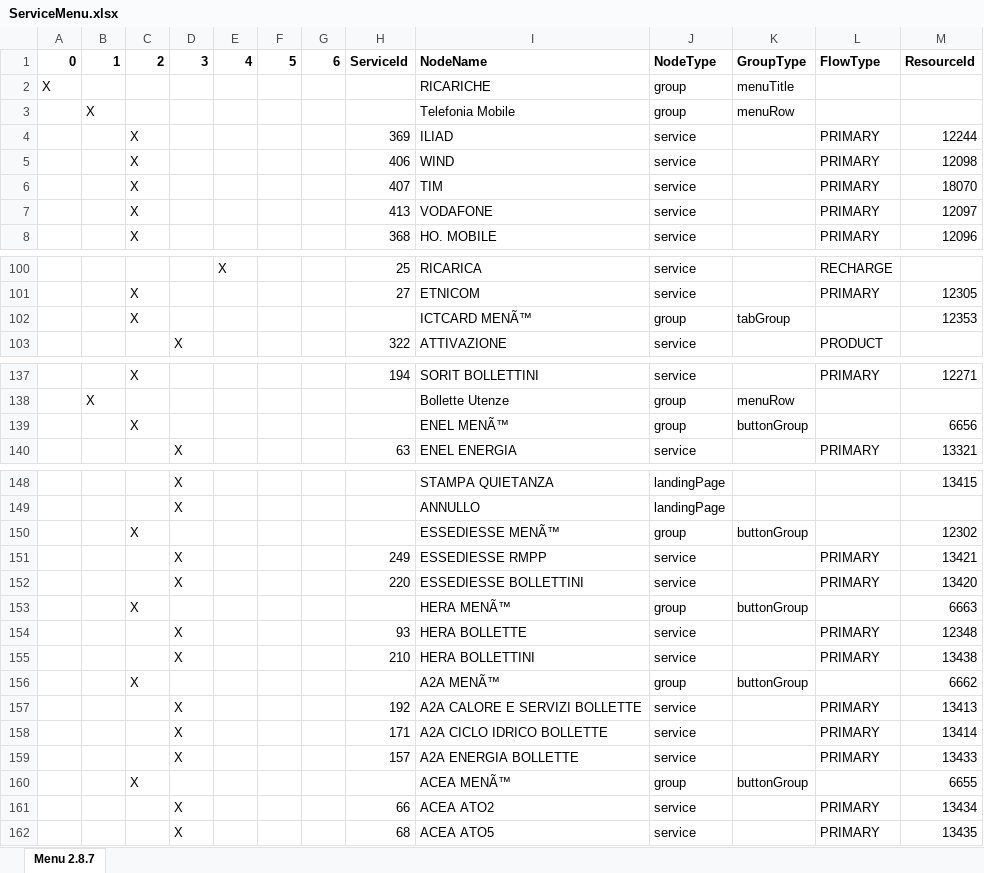
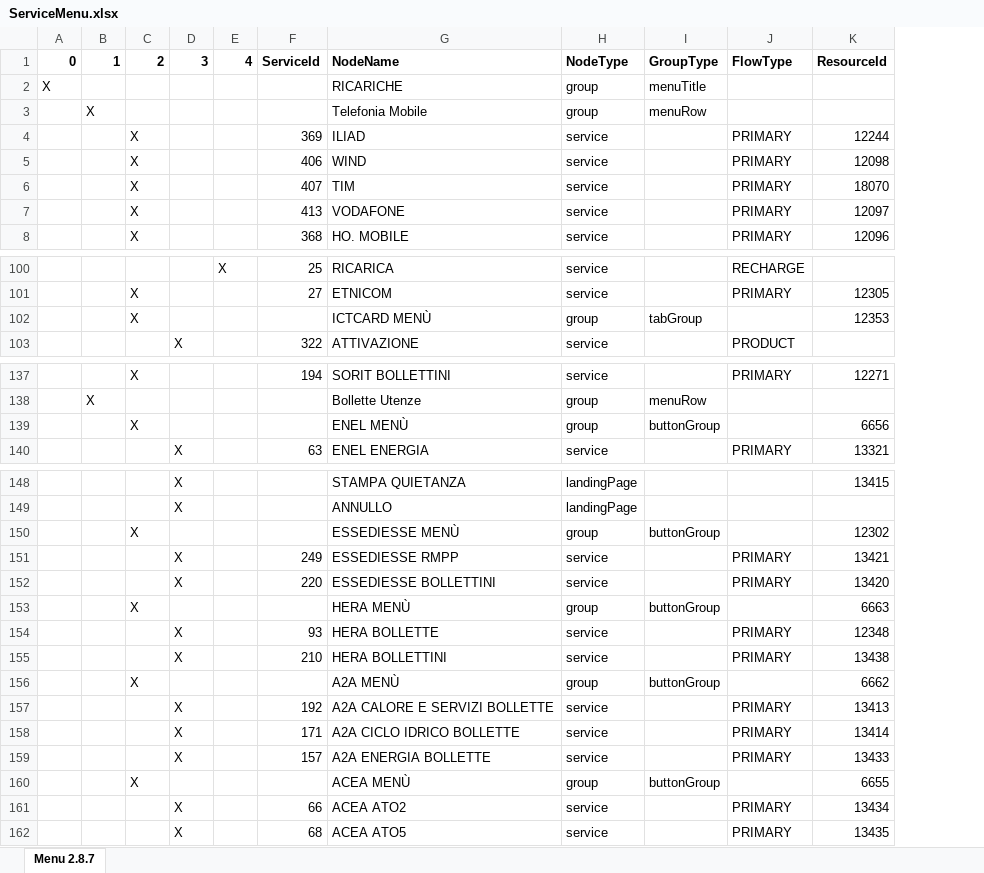
Before and after one commit to Elv95/ServiceMenu, an Excel workbook: output/ServiceMenu.xlsx, sheet Menu 2.8.7, drawn as a sheet; only a part is shown, gaps mark what is left out; values as stored, in another font and other column widths than the file's, no borders; removed rows and columns are numbered as before the commit, all else as after; the diff covers the shown part only; the diff names each change by its address in the sheet, - before the commit and + after, or states it on an @@ line.

```diff
--- a/output/ServiceMenu.xlsx (sheet Menu 2.8.7)
+++ b/output/ServiceMenu.xlsx (sheet Menu 2.8.7)
-column F, row 1: 5
-column G, row 1: 6
-G102: ICTCARD MENÃ™
+G102: ICTCARD MENÙ
-G139: ENEL MENÃ™
+G139: ENEL MENÙ
-G150: ESSEDIESSE MENÃ™
+G150: ESSEDIESSE MENÙ
-G153: HERA MENÃ™
+G153: HERA MENÙ
-G156: A2A MENÃ™
+G156: A2A MENÙ
-G160: ACEA MENÃ™
+G160: ACEA MENÙ
```
Also changed, not shown: 5 edited cells elsewhere in this sheet, 1 other file.
